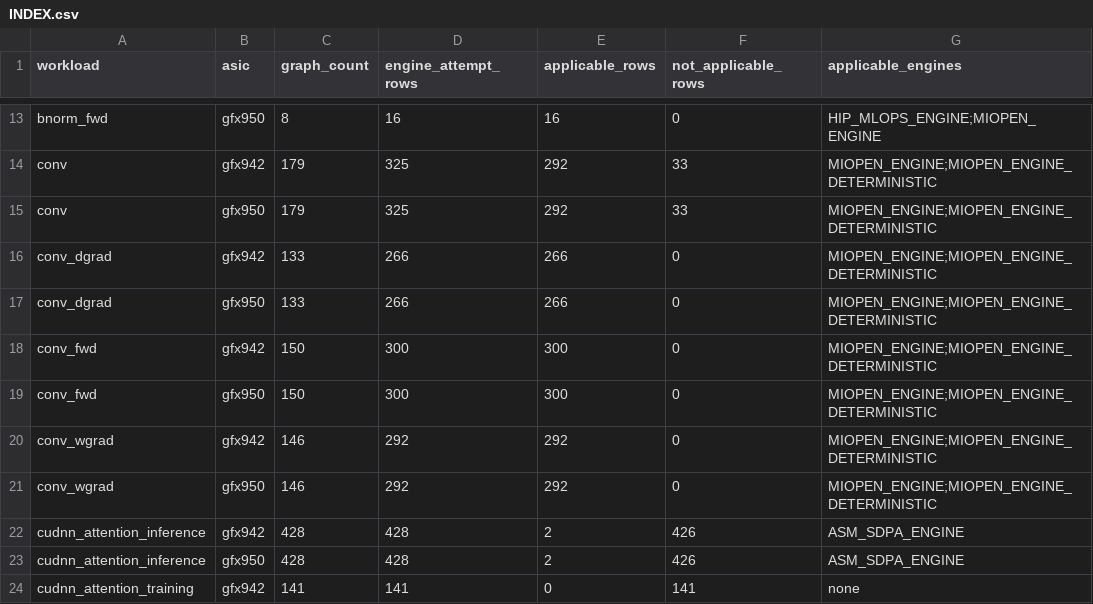
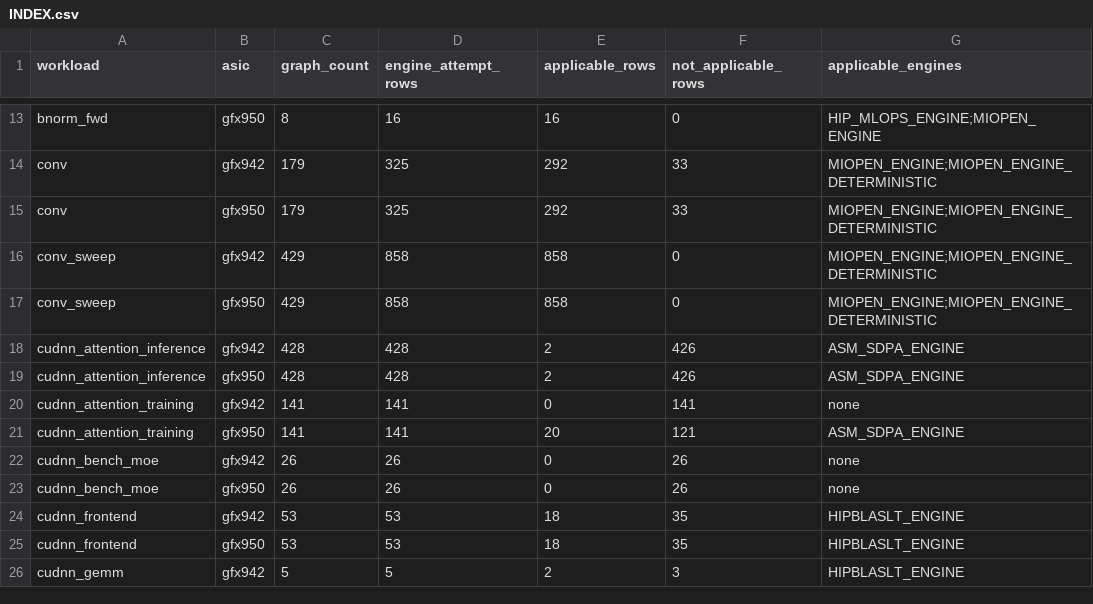
Before and after one commit to ROCm/dnn-benchmarking, a CSV file: applicability_results/by_workload/INDEX.csv, drawn as a sheet; only a part is shown, gaps mark what is left out; the shorter side is filled out with more unchanged rows; removed rows and columns are numbered as before the commit, all else as after; the diff names each change by its address in the sheet, - before the commit and + after, or states it on an @@ line.

Commit message:
refactor(workloads): consolidate conv_fwd/conv_dgrad/conv_wgrad into conv_sweep
conv_fwd.tar.gz (150) + conv_dgrad.tar.gz (133) + conv_wgrad.tar.gz (146) merged
into one conv_sweep.tar.gz (429 graphs, fwd/dgrad/wgrad subdirs) -- pure
repackaging, no JSON content change (verified byte-identical file contents,
only directory layout and tarball name changed).

Reason: every other raw/synthetic backing set in this repo (hipblaslt, aiter,
and this session's bnorm_fwd+bnorm_backward merge) is a single tarball, not
split by direction. The 3-way split was the outlier, and its top-level names
collided visually with conv.tar.gz's own internal fprop/dgrad/wgrad
subfolders -- confusing, since conv.tar.gz (Brad Pepers' curated cross-model
suite) and conv_fwd/dgrad/wgrad (this pre-existing PR #6 raw synthetic sweep,
zero shape overlap, verified) are unrelated data sources.

Updated every reference to the old names: README.md's dvc pull example,
applicability_results/STATUS.md (workload-rename table + untouched-workload
list/count), and the applicability ledger (merged
by_workload/conv_{fwd,dgrad,wgrad}.csv -> conv_sweep.csv with workload column
relabeled, same 1716 rows; INDEX.csv's 3 old rows -> 2 new per-ASIC
conv_sweep rows, counts summed from the merged CSV directly, not
hand-computed).

Revalidated conv_sweep.tar.gz with tools/check_deserialize.py --level json:
429/429, fail=0, both pre-packaging and post round-trip.

```diff
--- a/applicability_results/by_workload/INDEX.csv
+++ b/applicability_results/by_workload/INDEX.csv
-row 16: conv_dgrad | gfx942 | 133 | 266 | 266 | 0 | MIOPEN_ENGINE;MIOPEN_ENGINE_DETERMINISTIC
-row 17: conv_dgrad | gfx950 | 133 | 266 | 266 | 0 | MIOPEN_ENGINE;MIOPEN_ENGINE_DETERMINISTIC
-row 18: conv_fwd | gfx942 | 150 | 300 | 300 | 0 | MIOPEN_ENGINE;MIOPEN_ENGINE_DETERMINISTIC
-row 19: conv_fwd | gfx950 | 150 | 300 | 300 | 0 | MIOPEN_ENGINE;MIOPEN_ENGINE_DETERMINISTIC
-row 20: conv_wgrad | gfx942 | 146 | 292 | 292 | 0 | MIOPEN_ENGINE;MIOPEN_ENGINE_DETERMINISTIC
-row 21: conv_wgrad | gfx950 | 146 | 292 | 292 | 0 | MIOPEN_ENGINE;MIOPEN_ENGINE_DETERMINISTIC
+row 16: conv_sweep | gfx942 | 429 | 858 | 858 | 0 | MIOPEN_ENGINE;MIOPEN_ENGINE_DETERMINISTIC
+row 17: conv_sweep | gfx950 | 429 | 858 | 858 | 0 | MIOPEN_ENGINE;MIOPEN_ENGINE_DETERMINISTIC
```
Also changed, not shown: 10 other files.
